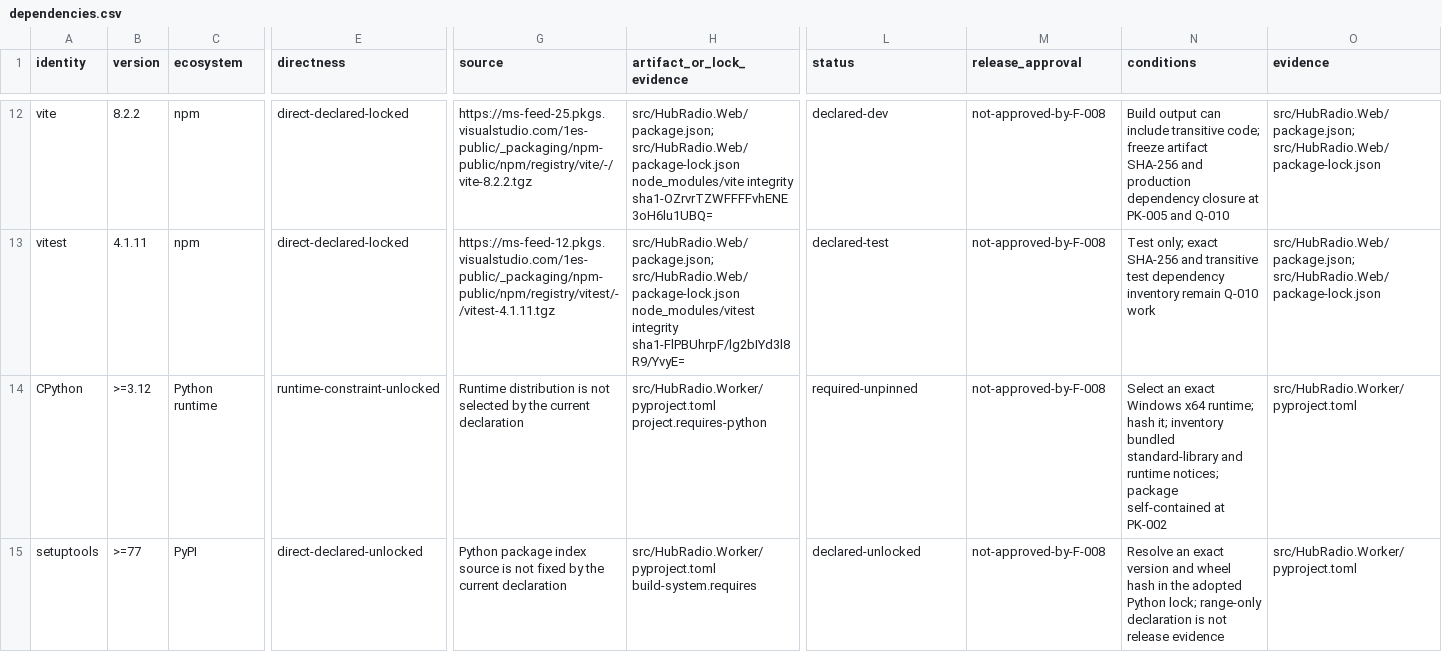
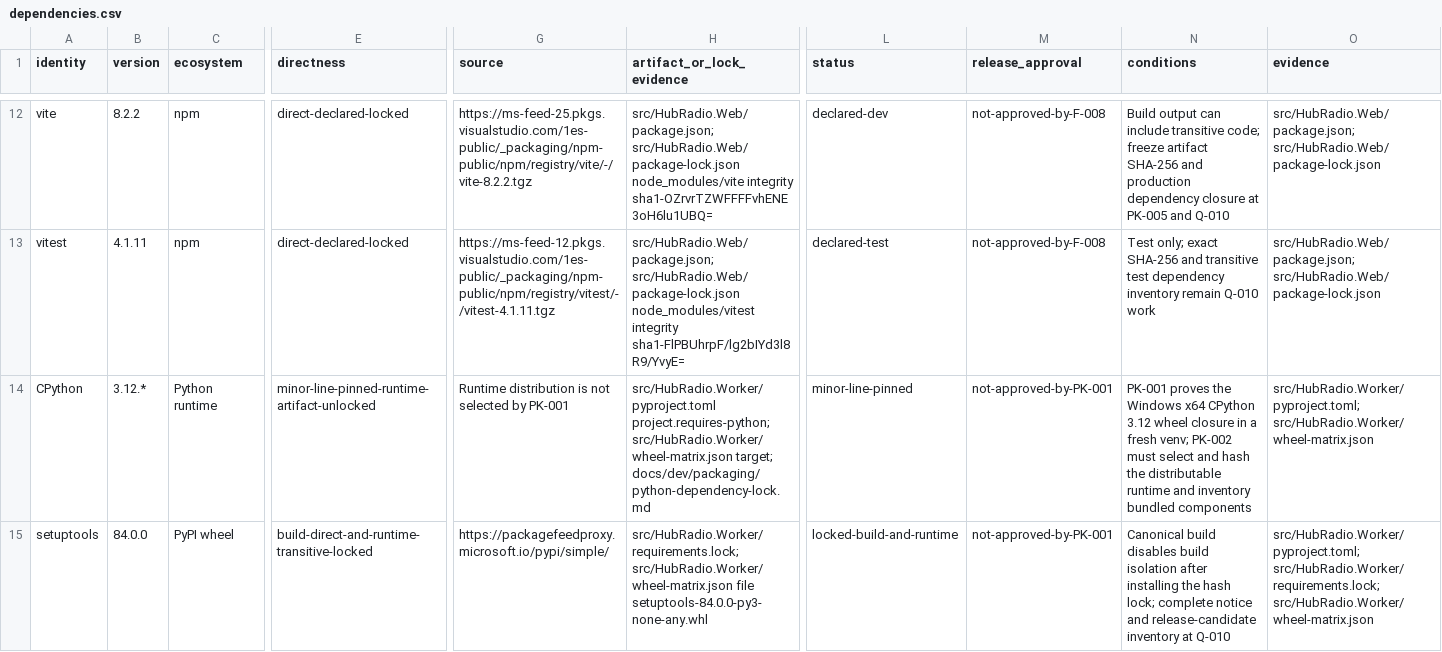
Before and after one commit to dahatake/HubRadio-MovieCreator, a CSV file: docs/dev/licenses/dependencies.csv, drawn as a sheet; only a part is shown, gaps mark what is left out; the diff covers the shown part only; the diff names each change by its address in the sheet, - before the commit and + after, or states it on an @@ line.

Commit message:
Lock Python worker dependencies

```diff
--- a/docs/dev/licenses/dependencies.csv
+++ b/docs/dev/licenses/dependencies.csv
-B14 (version): >=3.12
+B14 (version): 3.12.*
-E14 (directness): runtime-constraint-unlocked
+E14 (directness): minor-line-pinned-runtime-artifact-unlocked
-G14 (source): …selected by the current declaration
+G14 (source): …selected by PK-001
-H14 (artifact_or_lock_evidence): src/HubRadio.Worker/pyproject.toml project.requires-python
+H14 (artifact_or_lock_evidence): src/HubRadio.Worker/pyproject.toml project.requires-python; src/HubRadio.Worker/wheel-matrix.json target; docs/dev/packaging/python-dependency-lock.md
-L14 (status): required-unpinned
+L14 (status): minor-line-pinned
-M14:M15 (release_approval): not-approved-by-F-008
+M14:M15 (release_approval): not-approved-by-PK-001
-N14 (conditions): Select an exact Windows x64 runtime; hash it; inventory bundled standard-library and runtime notices; package self-contained at PK-002
+N14 (conditions): PK-001 proves the Windows x64 CPython 3.12 wheel closure in a fresh venv; PK-002 must select and hash the distributable runtime and inventory bundled components
-O14 (evidence): src/HubRadio.Worker/pyproject.toml
+O14 (evidence): src/HubRadio.Worker/pyproject.toml; src/HubRadio.Worker/wheel-matrix.json
-B15 (version): >=77
+B15 (version): 84.0.0
-C15 (ecosystem): PyPI
+C15 (ecosystem): PyPI wheel
-E15 (directness): direct-declared-unlocked
+E15 (directness): build-direct-and-runtime-transitive-locked
-G15 (source): Python package index source is not fixed by the current declaration
+G15 (source): https://packagefeedproxy.microsoft.io/pypi/simple/
-H15 (artifact_or_lock_evidence): src/HubRadio.Worker/pyproject.toml build-system.requires
+H15 (artifact_or_lock_evidence): src/HubRadio.Worker/requirements.lock; src/HubRadio.Worker/wheel-matrix.json file setuptools-84.0.0-py3-none-any.whl
-L15 (status): declared-unlocked
+L15 (status): locked-build-and-runtime
-N15 (conditions): Resolve an exact version and wheel hash in the adopted Python lock; range-only declaration is not release evidence
+N15 (conditions): Canonical build disables build isolation after installing the hash lock; complete notice and release-candidate inventory at Q-010
-O15 (evidence): src/HubRadio.Worker/pyproject.toml
+O15 (evidence): src/HubRadio.Worker/pyproject.toml; src/HubRadio.Worker/requirements.lock; src/HubRadio.Worker/wheel-matrix.json
```
Also changed, not shown: 86 edited cells elsewhere in this file, 16 other files.
